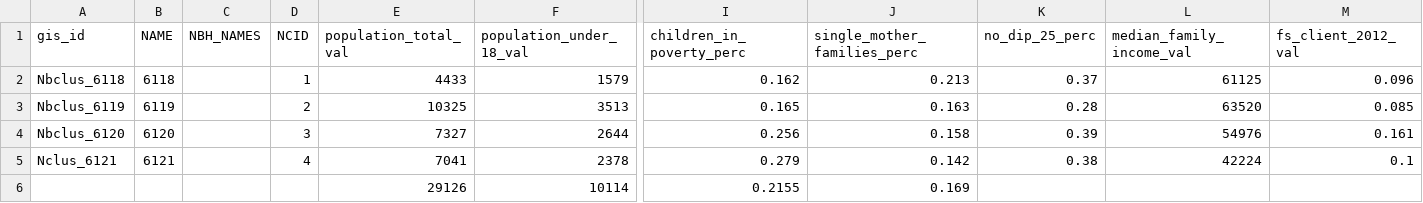
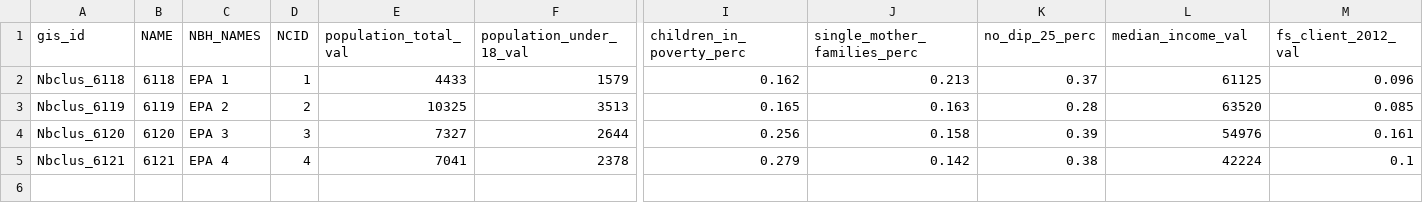
Before and after one commit to caiterade/dataproject, a CSV file: data/neighborhoods.csv, drawn as a sheet; only a part is shown, gaps mark what is left out; rows hold the shown columns only; the diff names each change by its address in the sheet, - before the commit and + after, or states it on an @@ line.

```diff
--- a/data/neighborhoods.csv
+++ b/data/neighborhoods.csv
-L1: median_family_income_val
+L1: median_income_val
-C2 (NBH_NAMES): (empty)
+C2 (NBH_NAMES): EPA 1
-C3 (NBH_NAMES): (empty)
+C3 (NBH_NAMES): EPA 2
-C4 (NBH_NAMES): (empty)
+C4 (NBH_NAMES): EPA 3
-A5 (gis_id): Nclus_6121
+A5 (gis_id): Nbclus_6121
-C5 (NBH_NAMES): (empty)
+C5 (NBH_NAMES): EPA 4
-row 6:  |  |  |  | 29126 | 10114 | 0.2155 | 0.169
```
Also changed, not shown: data/fields.csv.
